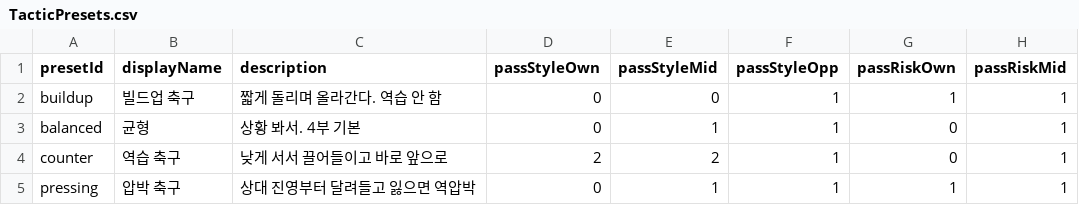
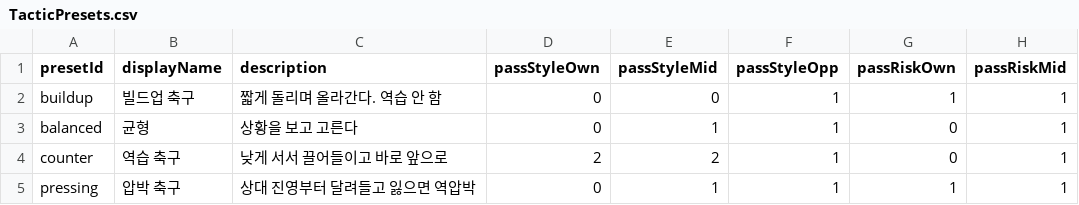
Before and after one commit to pmj9384/PitchSimulator, a CSV file: Assets/Resources/Tables/TacticPresets.csv, drawn as a sheet; only a part is shown; the diff names each change by its address in the sheet, - before the commit and + after, or states it on an @@ line.

```diff
--- a/Assets/Resources/Tables/TacticPresets.csv
+++ b/Assets/Resources/Tables/TacticPresets.csv
-C3 (description): 상황 봐서. 4부 기본
+C3 (description): 상황을 보고 고른다
```
Also changed, not shown: Assets/Resources/Tables/PlayerTable.csv, 10 other files.
